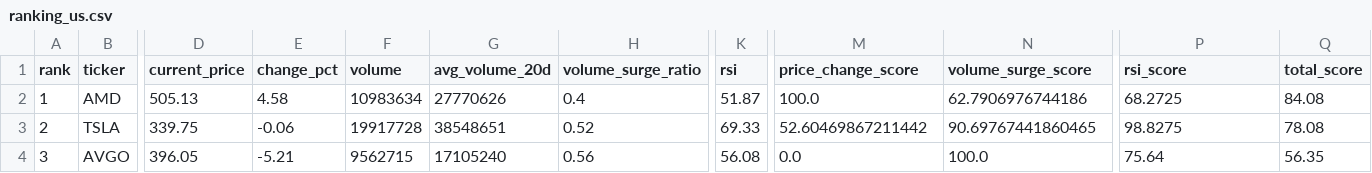
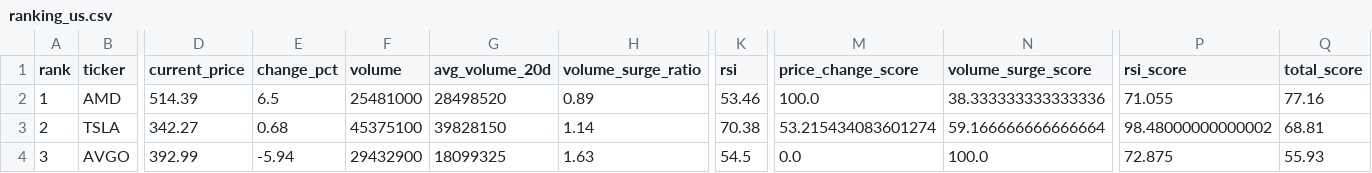
Before and after one commit to ynokinawa19-lgtm/stock-ranking-app, a CSV file: data/ranking_us.csv, drawn as a sheet; only a part is shown, gaps mark what is left out; the diff covers the shown part only; the diff names each change by its address in the sheet, - before the commit and + after, or states it on an @@ line.

```diff
--- a/data/ranking_us.csv
+++ b/data/ranking_us.csv
-D2 (current_price): 505.13
+D2 (current_price): 514.39
-E2 (change_pct): 4.58
+E2 (change_pct): 6.5
-F2 (volume): 10983634
+F2 (volume): 25481000
-G2 (avg_volume_20d): 27770626
+G2 (avg_volume_20d): 28498520
-H2 (volume_surge_ratio): 0.4
+H2 (volume_surge_ratio): 0.89
-K2 (rsi): 51.87
+K2 (rsi): 53.46
-N2 (volume_surge_score): 62.7906976744186
+N2 (volume_surge_score): 38.333333333333336
-P2 (rsi_score): 68.2725
+P2 (rsi_score): 71.055
-Q2 (total_score): 84.08
+Q2 (total_score): 77.16
-D3 (current_price): 339.75
+D3 (current_price): 342.27
-E3 (change_pct): -0.06
+E3 (change_pct): 0.68
-F3 (volume): 19917728
+F3 (volume): 45375100
-G3 (avg_volume_20d): 38548651
+G3 (avg_volume_20d): 39828150
-H3 (volume_surge_ratio): 0.52
+H3 (volume_surge_ratio): 1.14
-K3 (rsi): 69.33
+K3 (rsi): 70.38
-M3 (price_change_score): 52.60469867211442
+M3 (price_change_score): 53.215434083601274
-N3 (volume_surge_score): 90.69767441860465
+N3 (volume_surge_score): 59.166666666666664
-P3 (rsi_score): 98.8275
+P3 (rsi_score): 98.48000000000002
-Q3 (total_score): 78.08
+Q3 (total_score): 68.81
-D4 (current_price): 396.05
+D4 (current_price): 392.99
-E4 (change_pct): -5.21
+E4 (change_pct): -5.94
-F4 (volume): 9562715
+F4 (volume): 29432900
-G4 (avg_volume_20d): 17105240
+G4 (avg_volume_20d): 18099325
-H4 (volume_surge_ratio): 0.56
+H4 (volume_surge_ratio): 1.63
-K4 (rsi): 56.08
+K4 (rsi): 54.5
-P4 (rsi_score): 75.64
+P4 (rsi_score): 72.875
-Q4 (total_score): 56.35
+Q4 (total_score): 55.93
```
Also changed, not shown: 173 edited cells elsewhere in this file, data/ranking_jp.csv, 3 other files.
